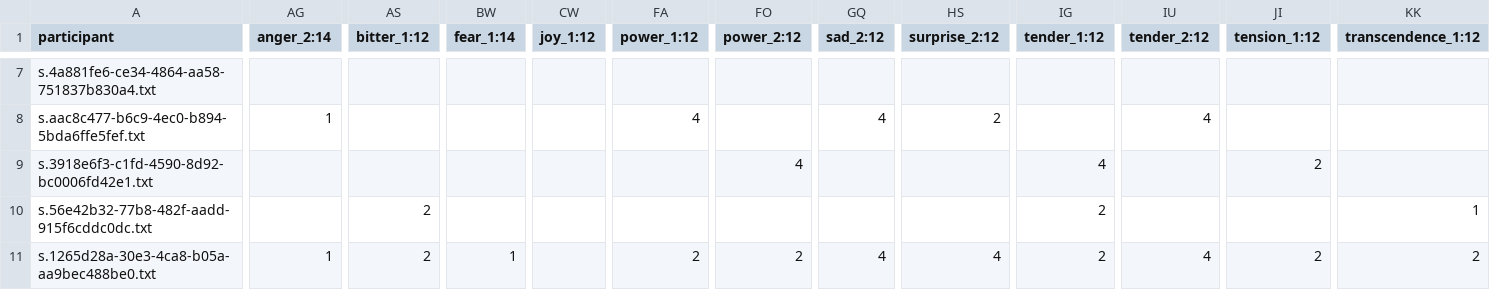
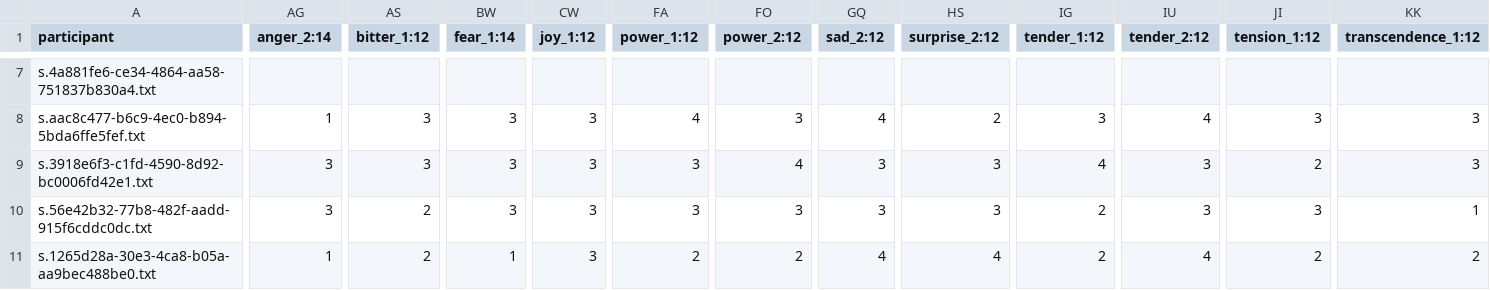
Before and after one commit to juansgomez87/agreement-emotion, a CSV file: results/data_german.no.neu.csv, drawn as a sheet; only a part is shown, gaps mark what is left out; the diff covers the shown part only; the diff names each change by its address in the sheet, - before the commit and + after, or states it on an @@ line.

```diff
--- a/results/data_german.no.neu.csv
+++ b/results/data_german.no.neu.csv
-AS8:AS9 (bitter_1:12): (empty)
+AS8:AS9 (bitter_1:12): 3
-BW8:BW10 (fear_1:14): (empty)
+BW8:BW10 (fear_1:14): 3
-CW8:CW11 (joy_1:12): (empty)
+CW8:CW11 (joy_1:12): 3
-FO8 (power_2:12): (empty)
+FO8 (power_2:12): 3
-IG8 (tender_1:12): (empty)
+IG8 (tender_1:12): 3
-JI8 (tension_1:12): (empty)
+JI8 (tension_1:12): 3
-KK8:KK9 (transcendence_1:12): (empty)
+KK8:KK9 (transcendence_1:12): 3
-AG9:AG10 (anger_2:14): (empty)
+AG9:AG10 (anger_2:14): 3
-FA9:FA10 (power_1:12): (empty)
+FA9:FA10 (power_1:12): 3
-GQ9:GQ10 (sad_2:12): (empty)
+GQ9:GQ10 (sad_2:12): 3
-HS9:HS10 (surprise_2:12): (empty)
+HS9:HS10 (surprise_2:12): 3
-IU9:IU10 (tender_2:12): (empty)
+IU9:IU10 (tender_2:12): 3
-FO10 (power_2:12): (empty)
+FO10 (power_2:12): 3
-JI10 (tension_1:12): (empty)
+JI10 (tension_1:12): 3
```
Also changed, not shown: 131 edited cells elsewhere in this file, results/data_english.no.neu.csv, results/data_mandarin.no.neu.csv, 2 other files.
